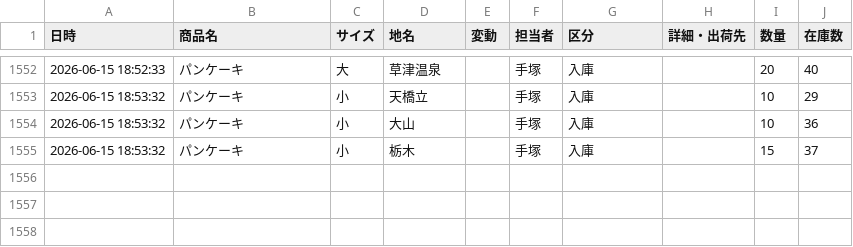
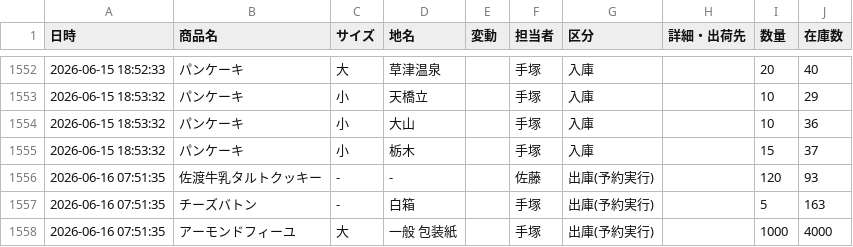
Before and after one commit to iplan381/zaiko-kanri, a CSV file: stock_log_main.csv, drawn as a sheet; only a part is shown, gaps mark what is left out; the diff names each change by its address in the sheet, - before the commit and + after, or states it on an @@ line.

Commit message:
Auto Res Log

```diff
--- a/stock_log_main.csv
+++ b/stock_log_main.csv
+row 1556: 2026-06-16 07:51:35 | 佐渡牛乳タルトクッキー | - | - |  | 佐藤 | 出庫(予約実行) |  | 120 | 93
+row 1557: 2026-06-16 07:51:35 | チーズバトン | - | 白箱 |  | 手塚 | 出庫(予約実行) |  | 5 | 163
+row 1558: 2026-06-16 07:51:35 | アーモンドフィーユ | 大 | 一般 包装紙 |  | 手塚 | 出庫(予約実行) |  | 1000 | 4000
```
